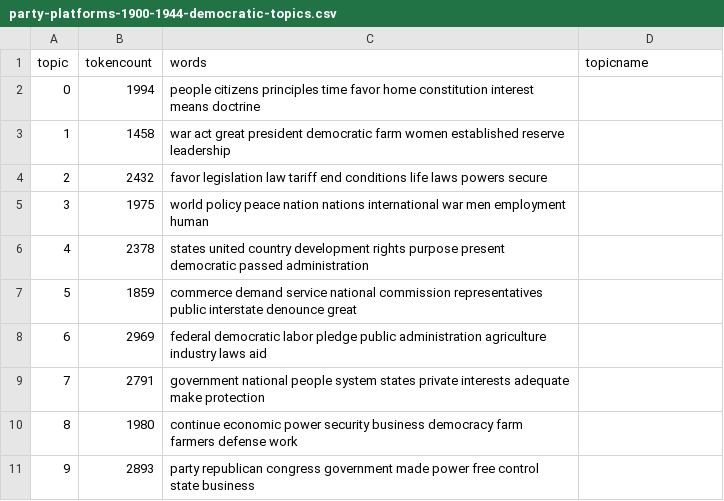
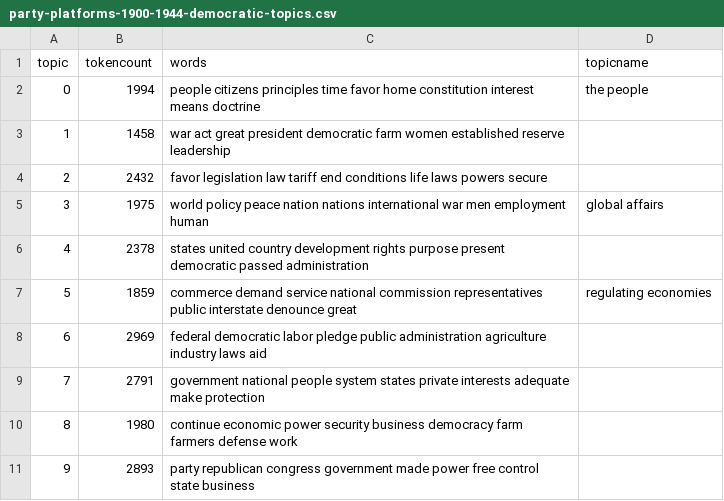
Before and after one commit to AdamMSowards/sampleDHproject, a CSV file: _data/topics/party-platforms-1900-1944-democratic-topics.csv, drawn as a sheet.

Commit message:
updated topics

```diff
--- a/_data/topics/party-platforms-1900-1944-democratic-topics.csv
+++ b/_data/topics/party-platforms-1900-1944-democratic-topics.csv
@@ -1,8 +1,8 @@
 topic,tokencount,words,topicname
-0,1994,"people citizens principles time favor home constitution interest means doctrine",
+0,1994,"people citizens principles time favor home constitution interest means doctrine",the people
 1,1458,"war act great president democratic farm women established reserve leadership",
 2,2432,"favor legislation law tariff end conditions life laws powers secure",
-3,1975,"world policy peace nation nations international war men employment human",
+3,1975,"world policy peace nation nations international war men employment human",global affairs
 4,2378,"states united country development rights purpose present democratic passed administration",
-5,1859,"commerce demand service national commission representatives public interstate denounce great",
+5,1859,"commerce demand service national commission representatives public interstate denounce great",regulating economies
 6,2969,"federal democratic labor pledge public administration agriculture industry laws aid",
```
